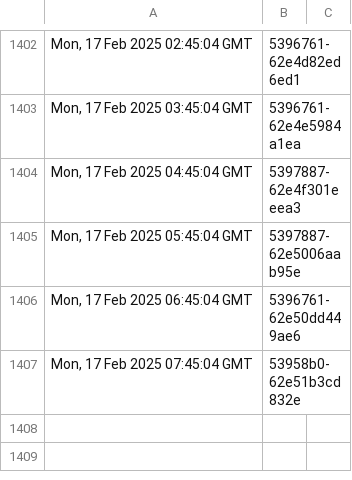
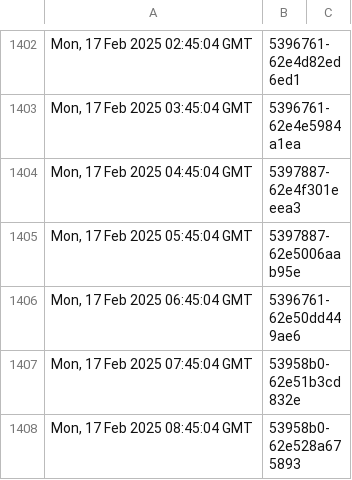
Before and after one commit to dnmvisser/test123, a TSV file: edugain-seen.tsv, drawn as a sheet; only a part is shown, gaps mark what is left out.

```diff
--- a/edugain-seen.tsv
+++ b/edugain-seen.tsv
@@ -1407 +1407,2 @@ Mon, 17 Feb 2025 06:45:04 GMT	"5396761-62e50dd449ae6"
 Mon, 17 Feb 2025 07:45:04 GMT	"53958b0-62e51b3cd832e"
+Mon, 17 Feb 2025 08:45:04 GMT	"53958b0-62e528a675893"
```
Also changed, not shown: 1 other file.
